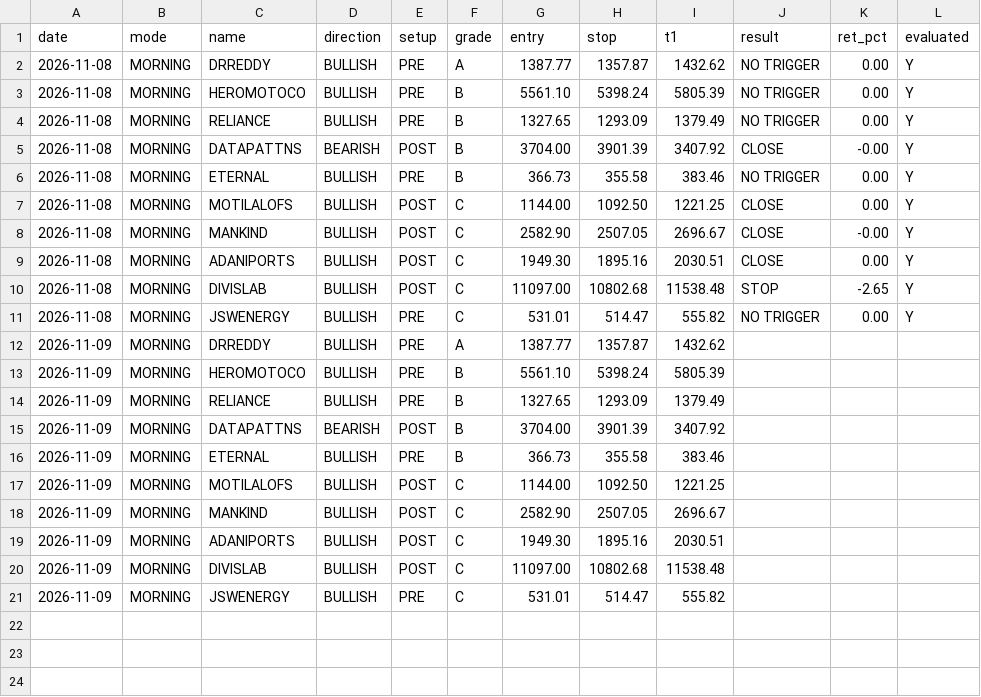
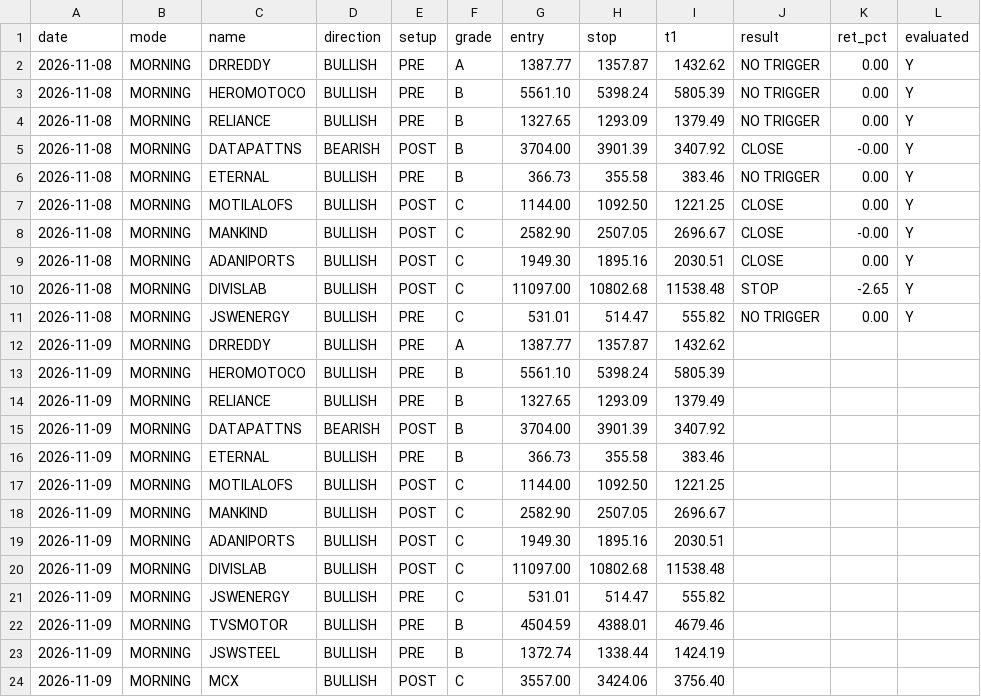
Before and after one commit to Yashraj306/My-Stock-Screener, a CSV file: signals_log.csv, drawn as a sheet; the diff names each change by its address in the sheet, - before the commit and + after, or states it on an @@ line.

Commit message:
Update signal log

```diff
--- a/signals_log.csv
+++ b/signals_log.csv
+row 22: 2026-11-09 | MORNING | TVSMOTOR | BULLISH | PRE | B | 4504.59 | 4388.01 | 4679.46
+row 23: 2026-11-09 | MORNING | JSWSTEEL | BULLISH | PRE | B | 1372.74 | 1338.44 | 1424.19
+row 24: 2026-11-09 | MORNING | MCX | BULLISH | POST | C | 3557.00 | 3424.06 | 3756.40
```
